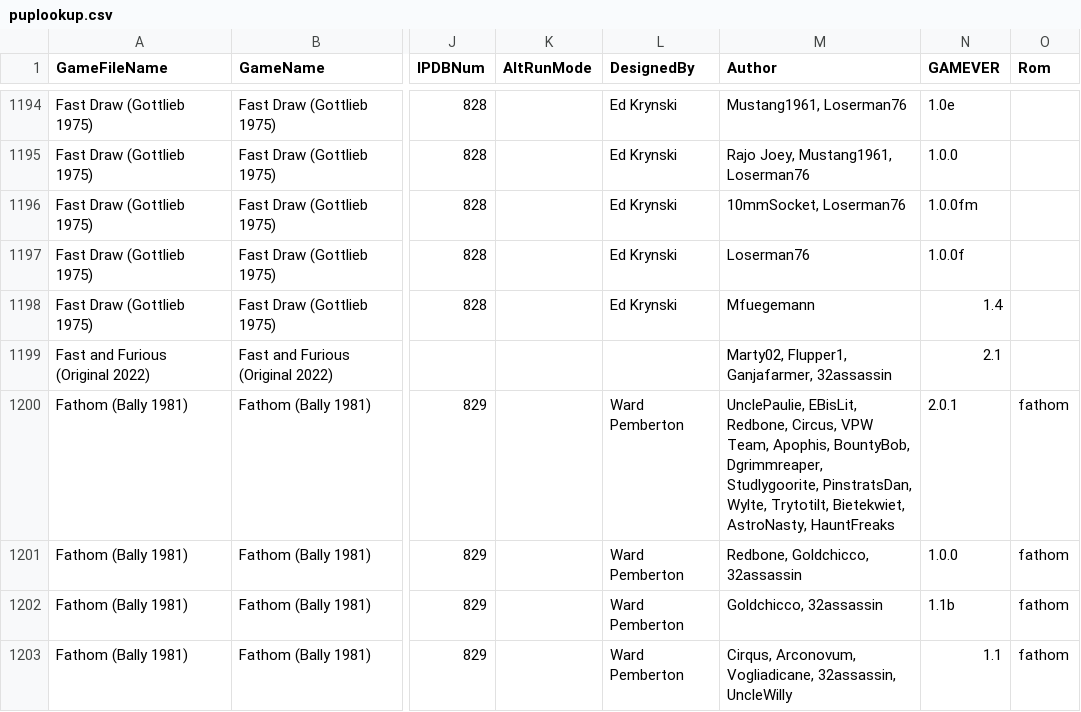
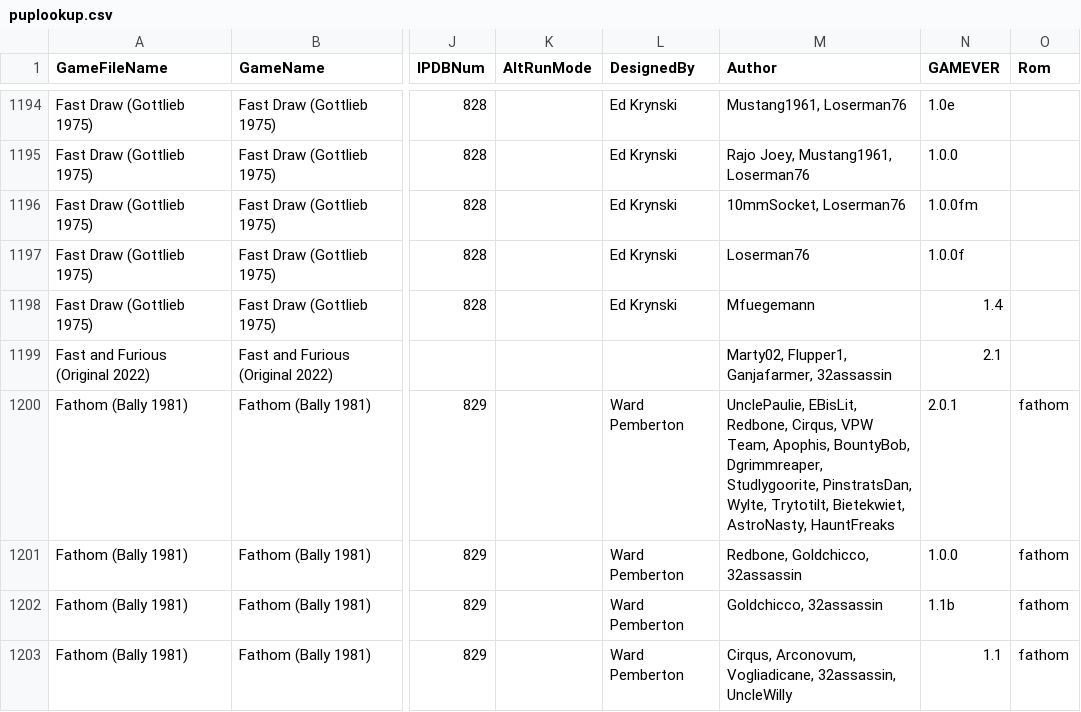
Before and after one commit to VirtualPinballSpreadsheet/vps-db, a CSV file: db/puplookup.csv, drawn as a sheet; only a part is shown, gaps mark what is left out; the diff names each change by its address in the sheet, - before the commit and + after, or states it on an @@ line.

Commit message:
UPDATE DB: (ef833a9) GAME:aRCPoZ4v - Updated Wizard of Oz

```diff
--- a/db/puplookup.csv
+++ b/db/puplookup.csv
-M1200 (Author): …EBisLit, Redbone, Circus, VPW Team,…
+M1200 (Author): …EBisLit, Redbone, Cirqus, VPW Team,…
```
Also changed, not shown: 1 other file.
